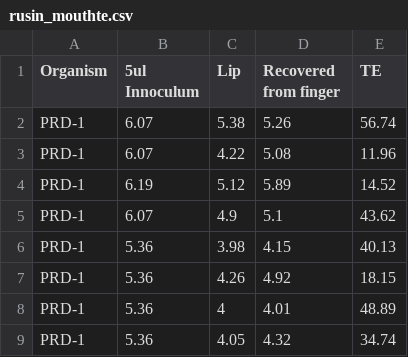
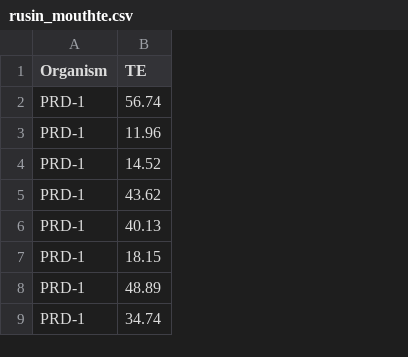
Before and after one commit to awilson12/rusin_extended_analysis, a CSV file: rusin_mouthte.csv, drawn as a sheet; only a part is shown; the diff names each change by its address in the sheet, - before the commit and + after, or states it on an @@ line.

Commit message:
taking out lip and finger conc b/c we trust TE data more

```diff
--- a/rusin_mouthte.csv
+++ b/rusin_mouthte.csv
-column B (5ul Innoculum), rows 2-9: 6.07 | 6.07 | 6.19 | 6.07 | 5.36 | 5.36 | 5.36 | 5.36
-column C (Lip), rows 2-9: 5.38 | 4.22 | 5.12 | 4.9 | 3.98 | 4.26 | 4 | 4.05
-column D (Recovered from finger), rows 2-9: 5.26 | 5.08 | 5.89 | 5.1 | 4.15 | 4.92 | 4.01 | 4.32
```
